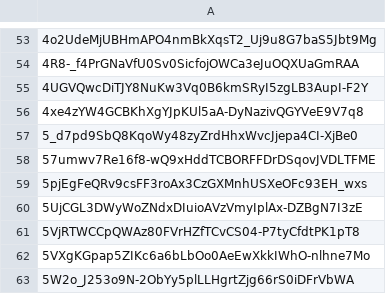
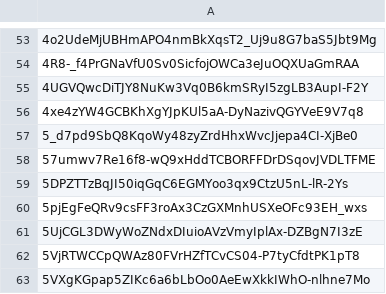
Before and after one commit to Jonny-Ringo/the_eye_of_AO, a CSV file: data/dev-addresses.csv, drawn as a sheet; only a part is shown, gaps mark what is left out; the shorter side is filled out with more unchanged rows; the diff names each change by its address in the sheet, - before the commit and + after, or states it on an @@ line.

Commit message:
📥 Updated developer address list

```diff
--- a/data/dev-addresses.csv
+++ b/data/dev-addresses.csv
+row 59: 5DPZTTzBqJI50iqGqC6EGMYoo3qx9CtzU5nL-lR-2Ys
```
